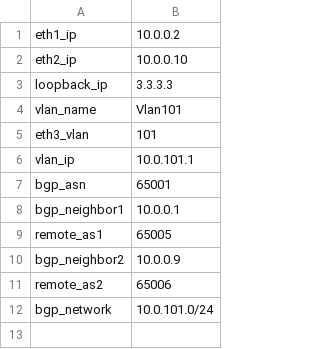
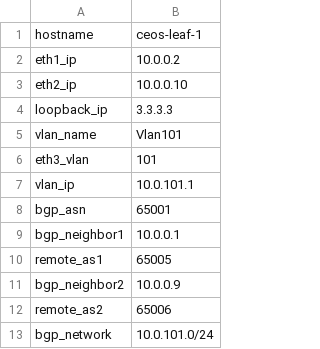
Before and after one commit to admatt01/Arista-AI_Assistant, a CSV file: device_config_templates/ceos-leaf-1-template-values.csv, drawn as a sheet.

Commit message:
Added hostnames to template values

```diff
--- a/device_config_templates/ceos-leaf-1-template-values.csv
+++ b/device_config_templates/ceos-leaf-1-template-values.csv
@@ -1 +1,2 @@
+hostname,ceos-leaf-1
 eth1_ip,10.0.0.2
```
Also changed, not shown: device_config_templates/ceos-leaf-2-template-values.csv.
